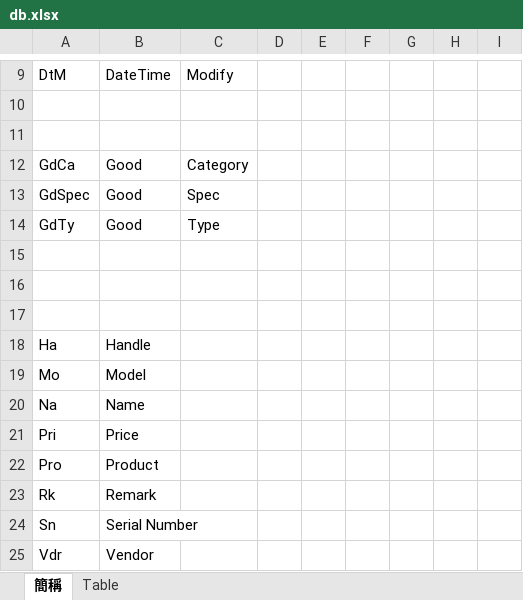
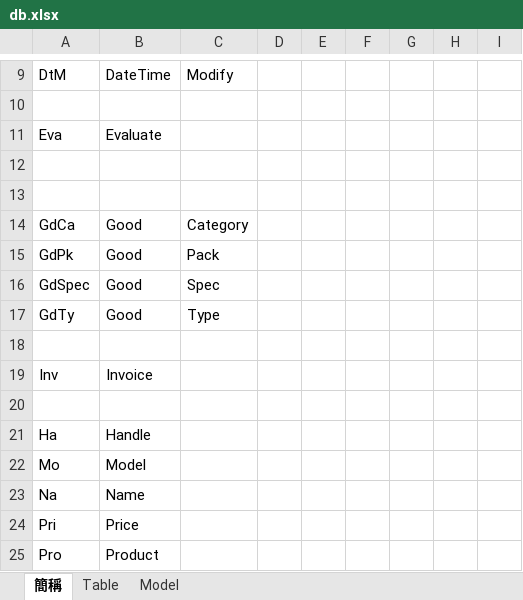
Before and after one commit to ragnakuei/ERP, an Excel workbook: ERP/db.xlsx, sheet 簡稱, drawn as a sheet; only a part is shown, gaps mark what is left out; the shorter side is filled out with more unchanged rows; values as stored, in another font and other column widths than the file's, no borders; addresses are those after the commit; the diff names each change by its address in the sheet, - before the commit and + after, or states it on an @@ line.

```diff
--- a/ERP/db.xlsx (sheet 簡稱)
+++ b/ERP/db.xlsx (sheet 簡稱)
+sheet tab: Model
+row 11: Eva | Evaluate
+row 12: (empty)
+row 15: GdPk | Good | Pack
-row 19: (empty)
+row 19: Inv | Invoice
```
Also changed, not shown: sheet Table, 28 other files.
